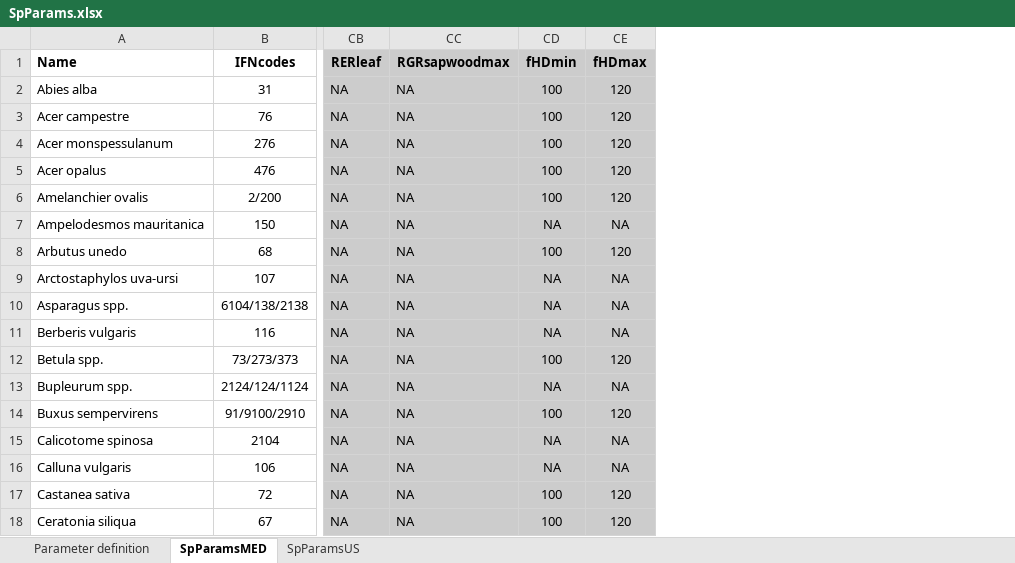
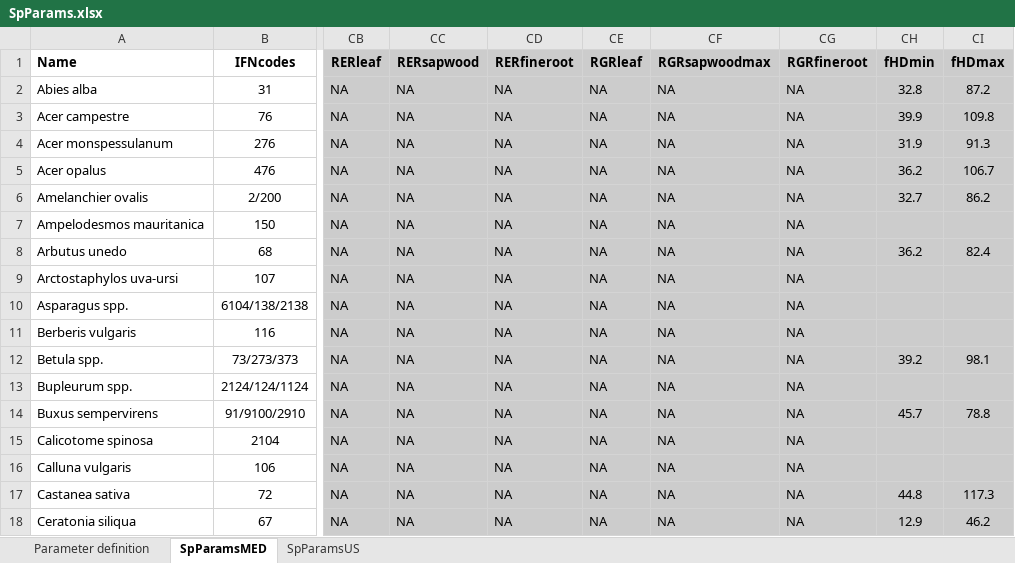
Before and after one commit to emf-creaf/medfate, an Excel workbook: data-raw/SpParams.xlsx, sheet SpParamsMED, drawn as a sheet; only a part is shown, gaps mark what is left out; values as stored, in another font and other column widths than the file's, no borders; addresses are those after the commit; the diff covers the shown part only; the diff names each change by its address in the sheet, - before the commit and + after, or states it on an @@ line.

Commit message:
fHDmin/max

```diff
--- a/data-raw/SpParams.xlsx (sheet SpParamsMED)
+++ b/data-raw/SpParams.xlsx (sheet SpParamsMED)
+column CC (RERsapwood), rows 2-18: all NA
+column CD (RERfineroot), rows 2-18: all NA
+column CE (RGRleaf), rows 2-18: all NA
+column CG (RGRfineroot), rows 2-18: all NA
-CH2 (fHDmin): 100
+CH2 (fHDmin): 32.8
-CI2 (fHDmax): 120
+CI2 (fHDmax): 87.2
-CH3 (fHDmin): 100
+CH3 (fHDmin): 39.9
-CI3 (fHDmax): 120
+CI3 (fHDmax): 109.8
-CH4 (fHDmin): 100
+CH4 (fHDmin): 31.9
-CI4 (fHDmax): 120
+CI4 (fHDmax): 91.3
-CH5 (fHDmin): 100
+CH5 (fHDmin): 36.2
-CI5 (fHDmax): 120
+CI5 (fHDmax): 106.7
-CH6 (fHDmin): 100
+CH6 (fHDmin): 32.7
-CI6 (fHDmax): 120
+CI6 (fHDmax): 86.2
-CH7 (fHDmin): NA
+CH7 (fHDmin): (empty)
-CI7 (fHDmax): NA
+CI7 (fHDmax): (empty)
-CH8 (fHDmin): 100
+CH8 (fHDmin): 36.2
-CI8 (fHDmax): 120
+CI8 (fHDmax): 82.4
-CH9:CH11 (fHDmin): NA
+CH9:CH11 (fHDmin): (empty)
-CI9:CI11 (fHDmax): NA
+CI9:CI11 (fHDmax): (empty)
-CH12 (fHDmin): 100
+CH12 (fHDmin): 39.2
-CI12 (fHDmax): 120
+CI12 (fHDmax): 98.1
-CH13 (fHDmin): NA
+CH13 (fHDmin): (empty)
-CI13 (fHDmax): NA
+CI13 (fHDmax): (empty)
-CH14 (fHDmin): 100
+CH14 (fHDmin): 45.7
-CI14 (fHDmax): 120
+CI14 (fHDmax): 78.8
-CH15:CH16 (fHDmin): NA
+CH15:CH16 (fHDmin): (empty)
-CI15:CI16 (fHDmax): NA
+CI15:CI16 (fHDmax): (empty)
-CH17 (fHDmin): 100
+CH17 (fHDmin): 44.8
-CI17 (fHDmax): 120
+CI17 (fHDmax): 117.3
-CH18 (fHDmin): 100
+CH18 (fHDmin): 12.9
-CI18 (fHDmax): 120
+CI18 (fHDmax): 46.2
```
Also changed, not shown: 144 edited cells elsewhere in this sheet, sheet Parameter definition, 2 other files.
